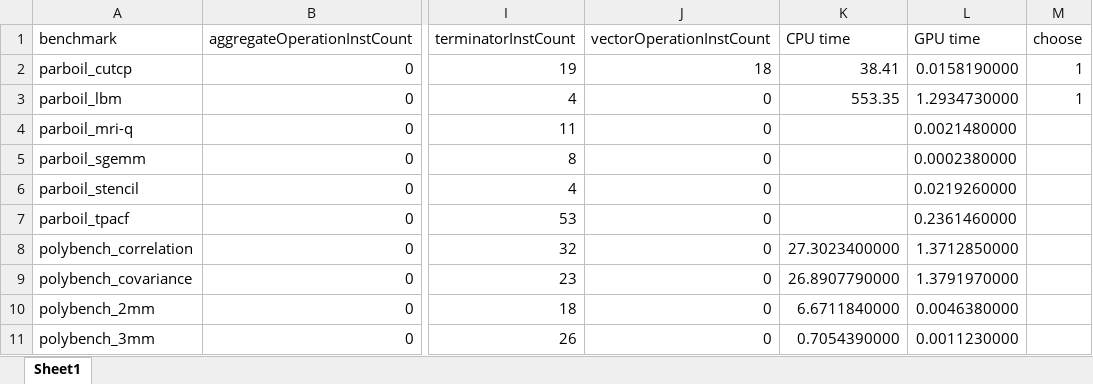
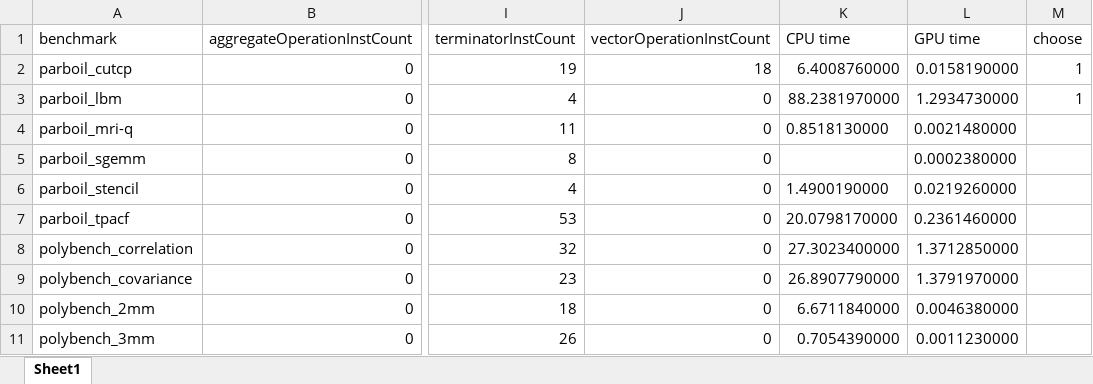
Before and after one commit to nicole01101101zke/analysis, an Excel workbook: data.xlsx, sheet Sheet1, drawn as a sheet; only a part is shown, gaps mark what is left out; values as stored, in another font and other column widths than the file's, no borders; the diff names each change by its address in the sheet, - before the commit and + after, or states it on an @@ line.

```diff
--- a/data.xlsx (sheet Sheet1)
+++ b/data.xlsx (sheet Sheet1)
-K2 (CPU time): 38.41
+K2 (CPU time): 6.4008760000
-K3 (CPU time): 553.35
+K3 (CPU time): 88.2381970000
-K4 (CPU time): (empty)
+K4 (CPU time): 0.8518130000
-K6 (CPU time): (empty)
+K6 (CPU time): 1.4900190000
-K7 (CPU time): (empty)
+K7 (CPU time): 20.0798170000
```
Also changed, not shown: 1 other file.
